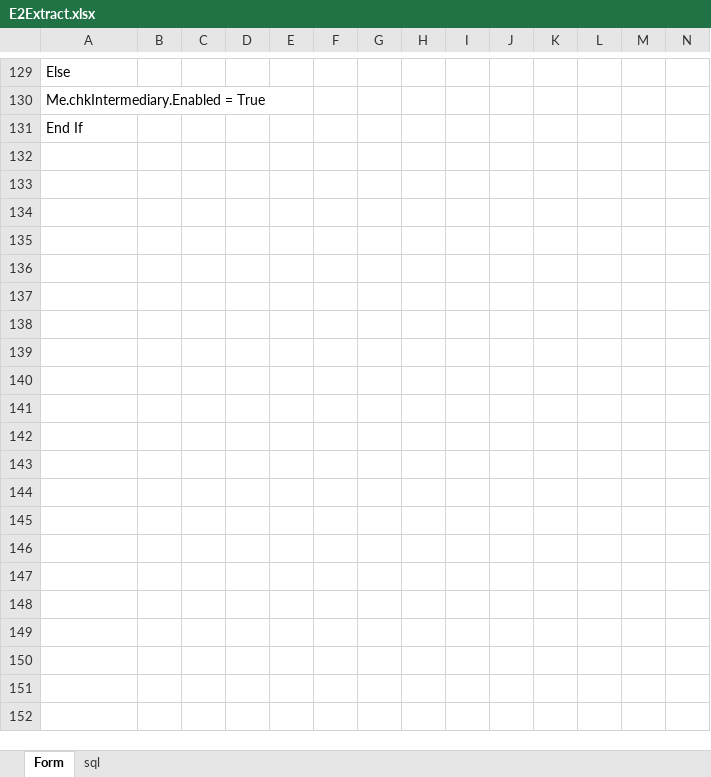
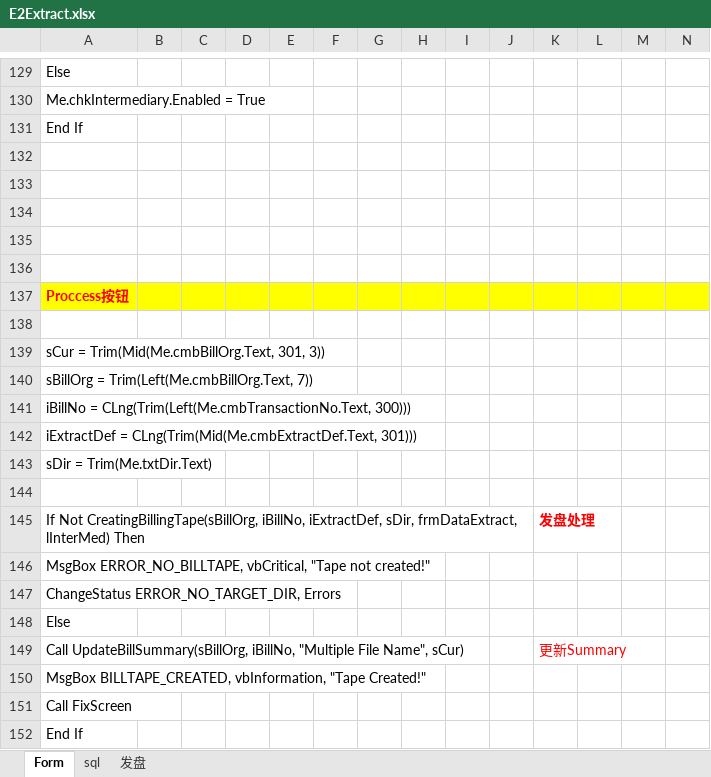
Before and after one commit to inoughmone/MyProjects, an Excel workbook: E2Extract.xlsx, sheet Form, drawn as a sheet; only a part is shown, gaps mark what is left out; values as stored, in another font and other column widths than the file's, no borders; charts and pictures not drawn; rows hold the shown columns only; the diff names each change by its address in the sheet, - before the commit and + after, or states it on an @@ line.

```diff
--- a/E2Extract.xlsx (sheet Form)
+++ b/E2Extract.xlsx (sheet Form)
+sheet tab: 发盘
+row 132: (empty)
+row 133: (empty)
+row 134: (empty)
+row 135: (empty)
+row 136: (empty)
+row 137: Proccess按钮
+row 138: (empty)
+row 139: sCur = Trim(Mid(Me.cmbBillOrg.Text, 301, 3))
+row 140: sBillOrg = Trim(Left(Me.cmbBillOrg.Text, 7))
+row 141: iBillNo = CLng(Trim(Left(Me.cmbTransactionNo.Text, 300)))
+row 142: iExtractDef = CLng(Trim(Mid(Me.cmbExtractDef.Text, 301)))
+row 143: sDir = Trim(Me.txtDir.Text)
+row 144: (empty)
+row 145: If Not CreatingBillingTape(sBillOrg, iBillNo, iExtractDef, sDir, frmDataExtract, lInterMed) Then |  |  |  |  |  |  |  |  |  | 发盘处理
+row 146: MsgBox ERROR_NO_BILLTAPE, vbCritical, "Tape not created!"
+row 147: ChangeStatus ERROR_NO_TARGET_DIR, Errors
+row 148: Else
+row 149: Call UpdateBillSummary(sBillOrg, iBillNo, "Multiple File Name", sCur) |  |  |  |  |  |  |  |  |  | 更新Summary
+row 150: MsgBox BILLTAPE_CREATED, vbInformation, "Tape Created!"
+row 151: Call FixScreen
+row 152: End If
```
Also changed, not shown: 1 other file.
